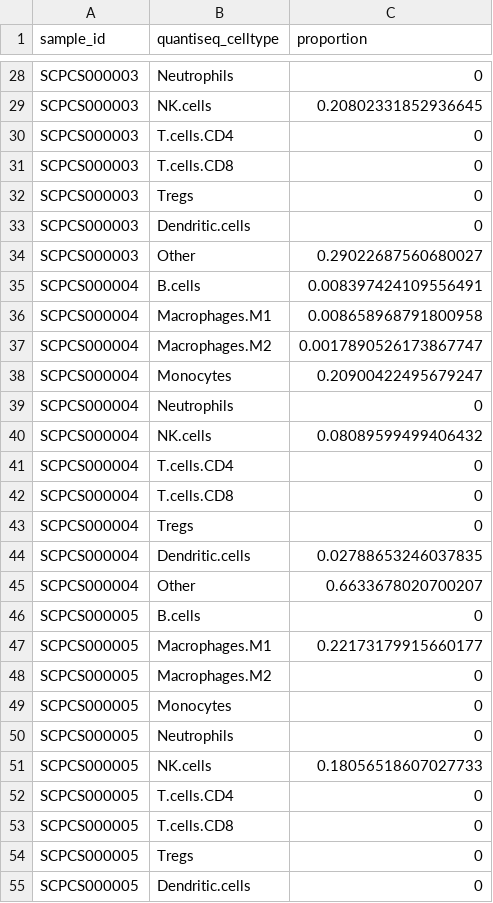
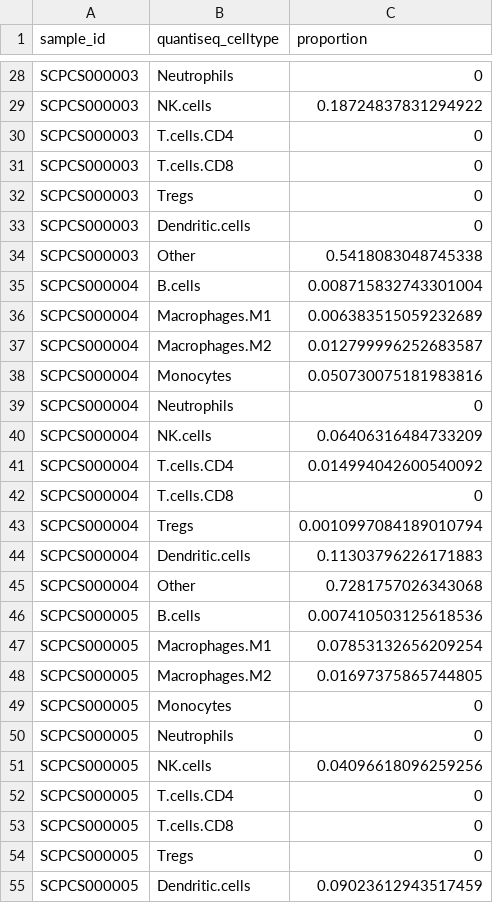
Before and after one commit to AlexsLemonade/scpca-paper-figures, a TSV file: analysis/bulk-deconvolution/results/SCPCP000001-quantiseq.tsv, drawn as a sheet; only a part is shown, gaps mark what is left out; the diff covers the shown part only; the diff names each change by its address in the sheet, - before the commit and + after, or states it on an @@ line.

```diff
--- a/analysis/bulk-deconvolution/results/SCPCP000001-quantiseq.tsv
+++ b/analysis/bulk-deconvolution/results/SCPCP000001-quantiseq.tsv
-C29 (proportion): 0.20802331852936645
+C29 (proportion): 0.18724837831294922
-C34 (proportion): 0.29022687560680027
+C34 (proportion): 0.5418083048745338
-C35 (proportion): 0.008397424109556491
+C35 (proportion): 0.008715832743301004
-C36 (proportion): 0.008658968791800958
+C36 (proportion): 0.006383515059232689
-C37 (proportion): 0.0017890526173867747
+C37 (proportion): 0.012799996252683587
-C38 (proportion): 0.20900422495679247
+C38 (proportion): 0.050730075181983816
-C40 (proportion): 0.08089599499406432
+C40 (proportion): 0.06406316484733209
-C41 (proportion): 0
+C41 (proportion): 0.014994042600540092
-C43 (proportion): 0
+C43 (proportion): 0.0010997084189010794
-C44 (proportion): 0.02788653246037835
+C44 (proportion): 0.11303796226171883
-C45 (proportion): 0.6633678020700207
+C45 (proportion): 0.7281757026343068
-C46 (proportion): 0
+C46 (proportion): 0.007410503125618536
-C47 (proportion): 0.22173179915660177
+C47 (proportion): 0.07853132656209254
-C48 (proportion): 0
+C48 (proportion): 0.01697375865744805
-C51 (proportion): 0.18056518607027733
+C51 (proportion): 0.04096618096259256
-C55 (proportion): 0
+C55 (proportion): 0.09023612943517459
```
Also changed, not shown: 113 edited cells elsewhere in this file, analysis/bulk-deconvolution/results/SCPCP000002-quantiseq.tsv, analysis/bulk-deconvolution/results/SCPCP000006-quantiseq.tsv, 2 other files.
